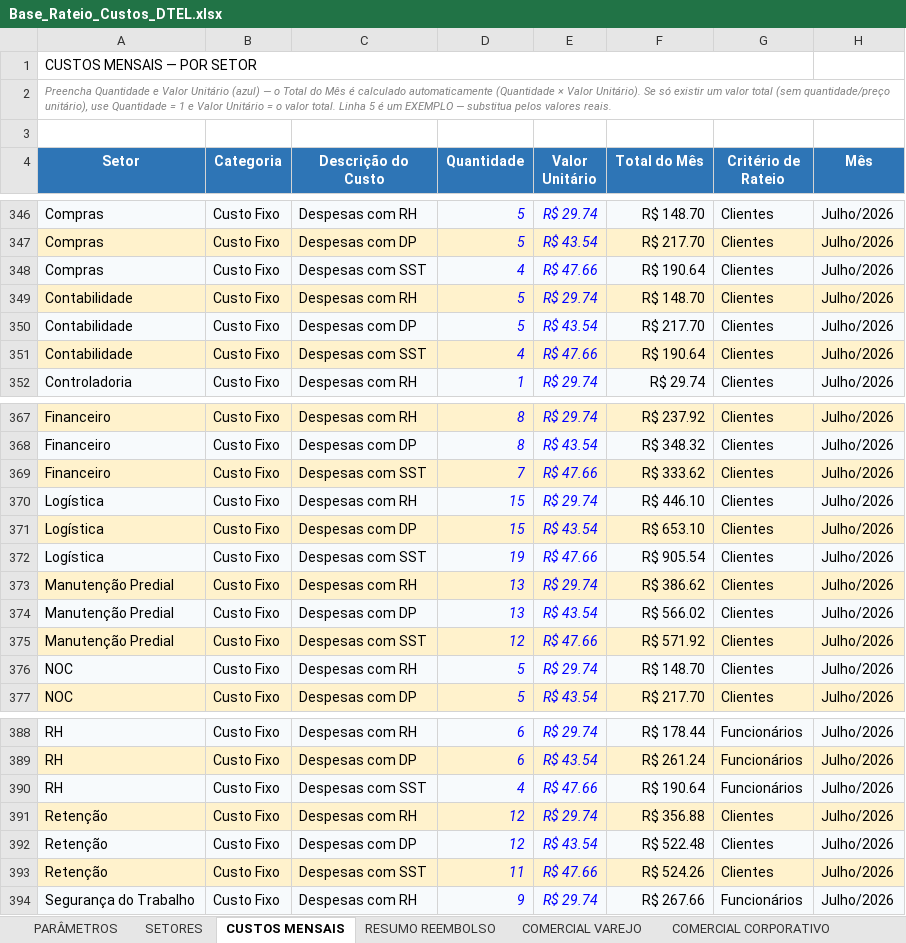
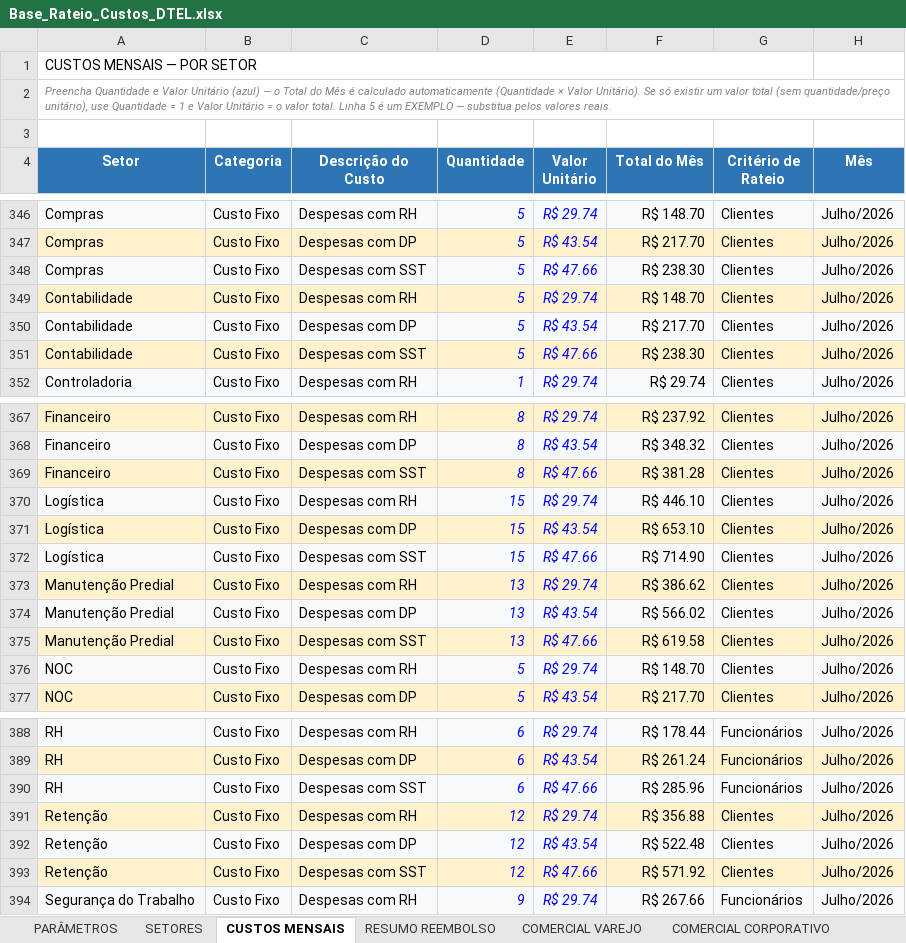
Before and after one commit to Deboradtelelecom/Base-dos-setores, an Excel workbook: dados-mensais/Base_Rateio_Custos_DTEL.xlsx, sheet CUSTOS MENSAIS, drawn as a sheet; only a part is shown, gaps mark what is left out; values as stored, in another font and other column widths than the file's, no borders; charts and pictures not drawn; the diff covers the shown part only; the diff names each change by its address in the sheet, - before the commit and + after, or states it on an @@ line.

```diff
--- a/dados-mensais/Base_Rateio_Custos_DTEL.xlsx (sheet CUSTOS MENSAIS)
+++ b/dados-mensais/Base_Rateio_Custos_DTEL.xlsx (sheet CUSTOS MENSAIS)
-D348 (Quantidade): 4
+D348 (Quantidade): 5
-F348 (Total do Mês): R$ 190.64
+F348 (Total do Mês): R$ 238.30
-D351 (Quantidade): 4
+D351 (Quantidade): 5
-F351 (Total do Mês): R$ 190.64
+F351 (Total do Mês): R$ 238.30
-D369 (Quantidade): 7
+D369 (Quantidade): 8
-F369 (Total do Mês): R$ 333.62
+F369 (Total do Mês): R$ 381.28
-D372 (Quantidade): 19
+D372 (Quantidade): 15
-F372 (Total do Mês): R$ 905.54
+F372 (Total do Mês): R$ 714.90
-D375 (Quantidade): 12
+D375 (Quantidade): 13
-F375 (Total do Mês): R$ 571.92
+F375 (Total do Mês): R$ 619.58
-D390 (Quantidade): 4
+D390 (Quantidade): 6
-F390 (Total do Mês): R$ 190.64
+F390 (Total do Mês): R$ 285.96
-D393 (Quantidade): 11
+D393 (Quantidade): 12
-F393 (Total do Mês): R$ 524.26
+F393 (Total do Mês): R$ 571.92
```
Also changed, not shown: 40 edited cells elsewhere in this sheet, sheet PARÂMETROS, sheet RESUMO REEMBOLSO, sheet SETORES, sheet COMERCIAL CORPORATIVO, hidden cells, 1 other file.
